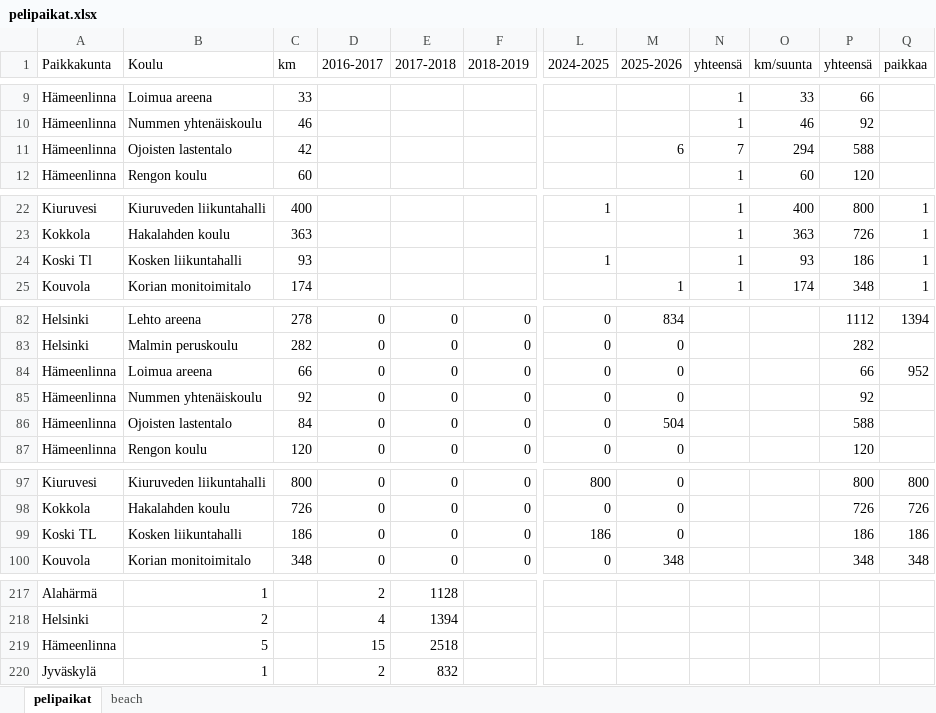
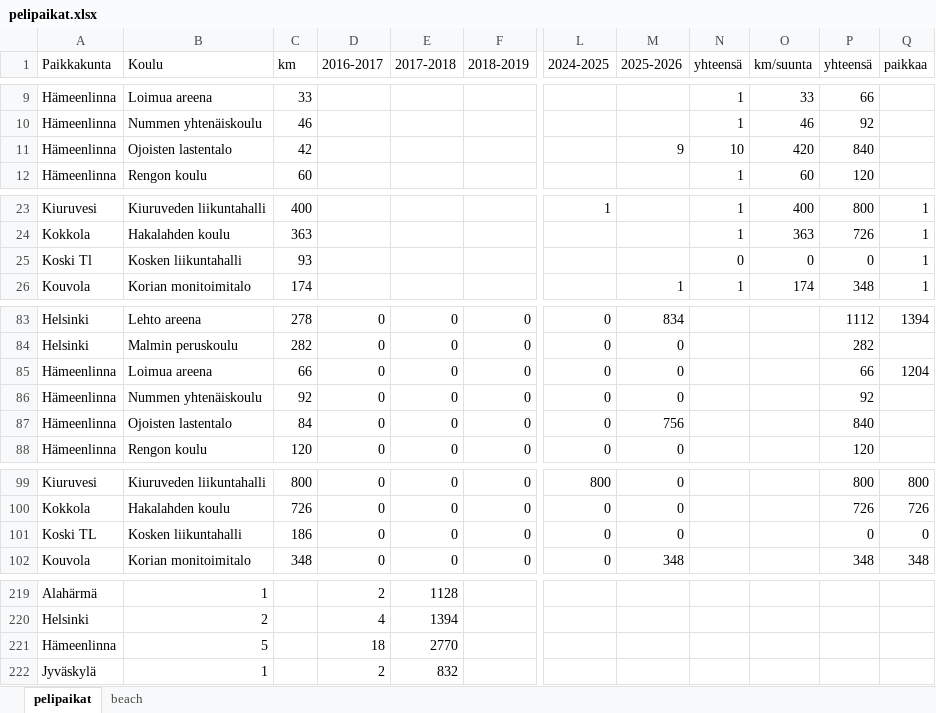
Before and after one commit to jkatoper/kaudet, an Excel workbook: pelipaikat.xlsx, sheet pelipaikat, drawn as a sheet; only a part is shown, gaps mark what is left out; values as stored, in another font and other column widths than the file's, no cell formats; addresses are those after the commit; the diff covers the shown part only; the diff names each change by its address in the sheet, - before the commit and + after, or states it on an @@ line.

```diff
--- a/pelipaikat.xlsx (sheet pelipaikat)
+++ b/pelipaikat.xlsx (sheet pelipaikat)
-M11 (2025-2026): 6
+M11 (2025-2026): 9
-N11 (yhteensä): 7
+N11 (yhteensä): 10
-O11 (km/suunta): 294
+O11 (km/suunta): 420
-P11 (yhteensä): 588
+P11 (yhteensä): 840
-L25 (2024-2025): 1
+L25 (2024-2025): (empty)
-N25 (yhteensä): 1
+N25 (yhteensä): 0
-O25 (km/suunta): 93
+O25 (km/suunta): 0
-P25 (yhteensä): 186
+P25 (yhteensä): 0
-Q85 (paikkaa): 952
+Q85 (paikkaa): 1204
-M87 (2025-2026): 504
+M87 (2025-2026): 756
-P87 (yhteensä): 588
+P87 (yhteensä): 840
-L101 (2024-2025): 186
+L101 (2024-2025): 0
-P101 (yhteensä): 186
+P101 (yhteensä): 0
-Q101 (paikkaa): 186
+Q101 (paikkaa): 0
-D221 (2016-2017): 15
+D221 (2016-2017): 18
-E221 (2017-2018): 2518
+E221 (2017-2018): 2770
```
Also changed, not shown: 3 added rows, 1 removed row and 14 edited cells elsewhere in this sheet, cell formats, formulas that keep their value, 3 other files.
